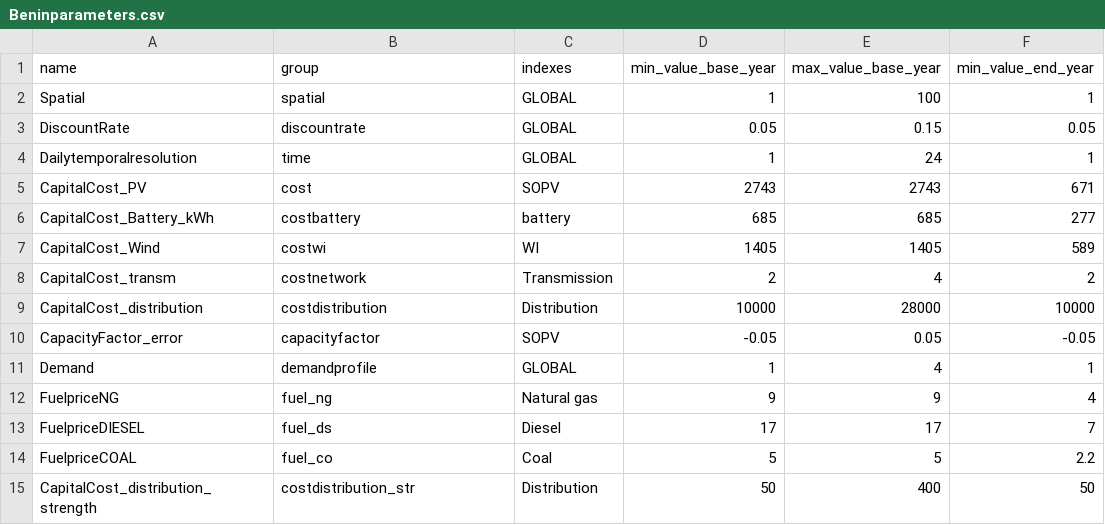
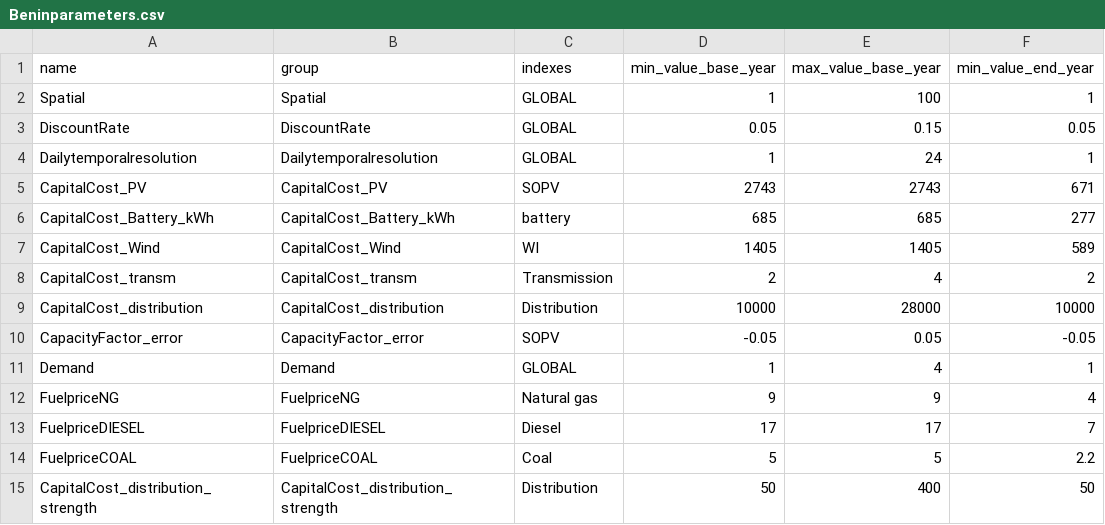
Before and after one commit to KTH-dESA/GSA_Spatial_temporal, a CSV file: src/config/Beninparameters.csv, drawn as a sheet; only a part is shown; the diff names each change by its address in the sheet, - before the commit and + after, or states it on an @@ line.

```diff
--- a/src/config/Beninparameters.csv
+++ b/src/config/Beninparameters.csv
-B2 (group): spatial
+B2 (group): Spatial
-B3 (group): discountrate
+B3 (group): DiscountRate
-B4 (group): time
+B4 (group): Dailytemporalresolution
-B5 (group): cost
+B5 (group): CapitalCost_PV
-B6 (group): costbattery
+B6 (group): CapitalCost_Battery_kWh
-B7 (group): costwi
+B7 (group): CapitalCost_Wind
-B8 (group): costnetwork
+B8 (group): CapitalCost_transm
-B9 (group): costdistribution
+B9 (group): CapitalCost_distribution
-B10 (group): capacityfactor
+B10 (group): CapacityFactor_error
-B11 (group): demandprofile
+B11 (group): Demand
-B12 (group): fuel_ng
+B12 (group): FuelpriceNG
-B13 (group): fuel_ds
+B13 (group): FuelpriceDIESEL
-B14 (group): fuel_co
+B14 (group): FuelpriceCOAL
-B15 (group): costdistribution_str
+B15 (group): CapitalCost_distribution_strength
```
Also changed, not shown: src/config/Kenyaparameters.csv.
